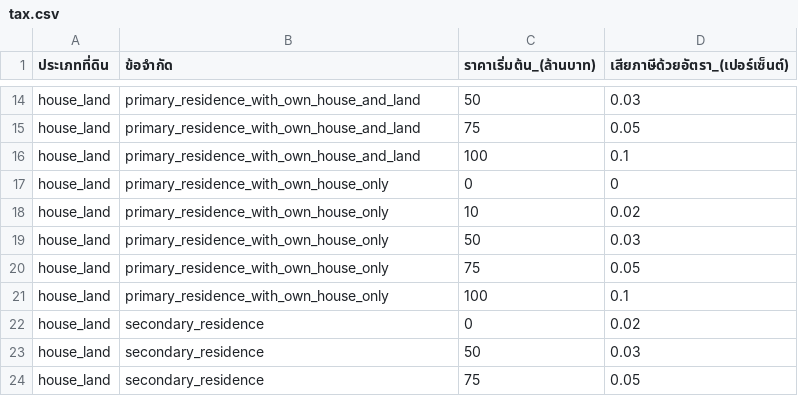
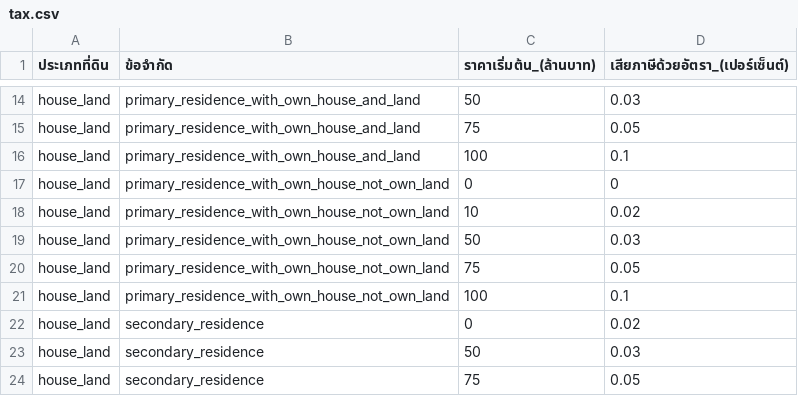
Before and after one commit to capcapybara/rag-procurement, a CSV file: tax.csv, drawn as a sheet; only a part is shown, gaps mark what is left out.

Commit message:
fix: return value

```diff
--- a/tax.csv
+++ b/tax.csv
@@ -16,7 +16,7 @@ house_land,"primary_residence_with_own_house_and_land",75,0.05,,,
 house_land,"primary_residence_with_own_house_and_land",100,0.1,,,
-house_land,"primary_residence_with_own_house_only",0,0,,,
-house_land,"primary_residence_with_own_house_only",10,0.02,,,
-house_land,"primary_residence_with_own_house_only",50,0.03,,,
-house_land,"primary_residence_with_own_house_only",75,0.05,,,
-house_land,"primary_residence_with_own_house_only",100,0.1,,,
+house_land,"primary_residence_with_own_house_not_own_land",0,0,,,
+house_land,"primary_residence_with_own_house_not_own_land",10,0.02,,,
+house_land,"primary_residence_with_own_house_not_own_land",50,0.03,,,
+house_land,"primary_residence_with_own_house_not_own_land",75,0.05,,,
+house_land,"primary_residence_with_own_house_not_own_land",100,0.1,,,
 house_land,"secondary_residence",0,0.02,,,
```
Also changed, not shown: 1 other file.
